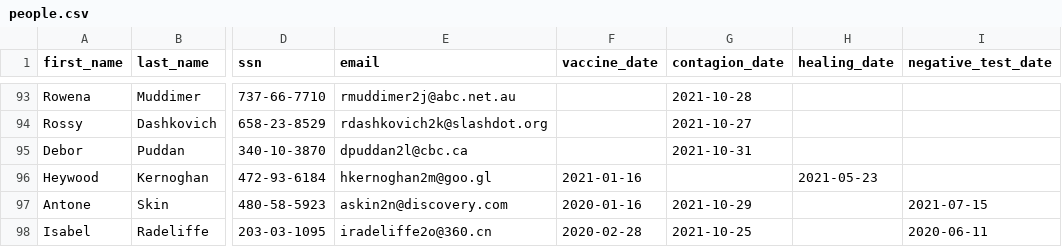
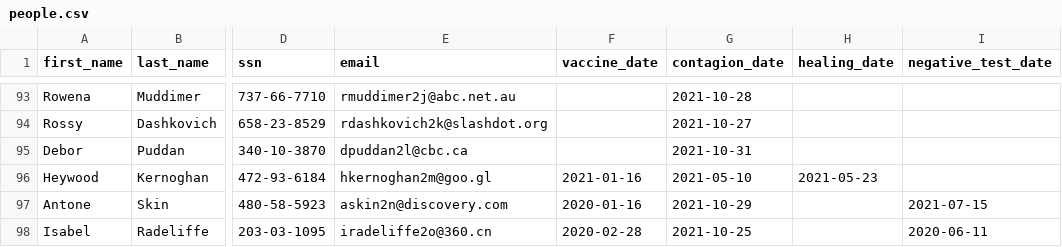
Before and after one commit to daviderigamonti/SMBUD-neo4j, a CSV file: deliverables/creation/CSV/people.csv, drawn as a sheet; only a part is shown, gaps mark what is left out; the diff names each change by its address in the sheet, - before the commit and + after, or states it on an @@ line.

Commit message:
Update people.csv

```diff
--- a/deliverables/creation/CSV/people.csv
+++ b/deliverables/creation/CSV/people.csv
-G96 (contagion_date): (empty)
+G96 (contagion_date): 2021-05-10
```
